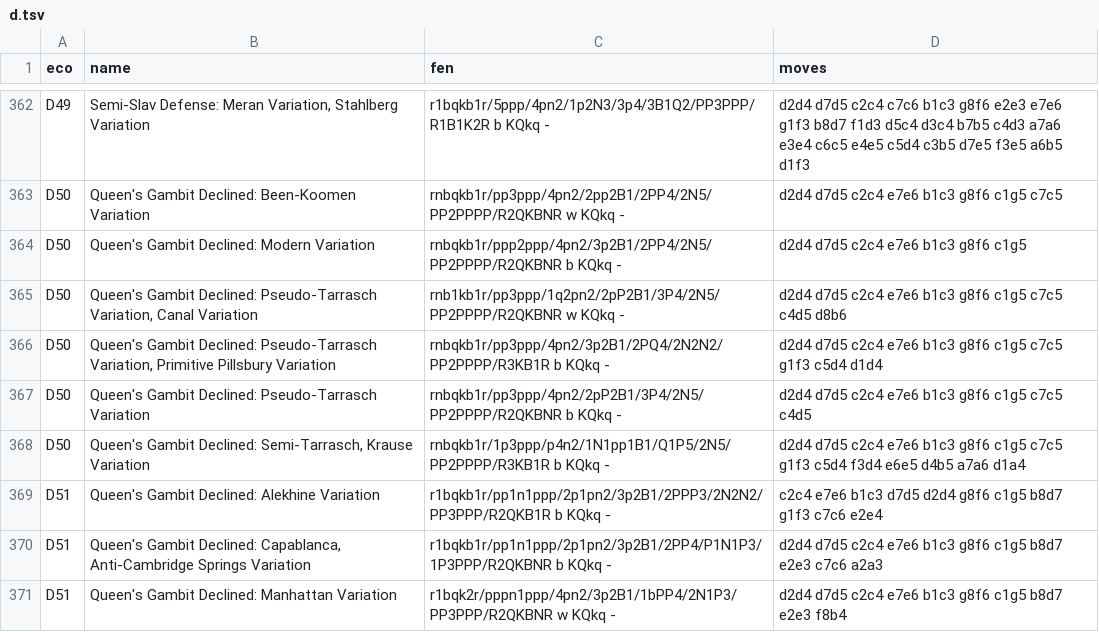
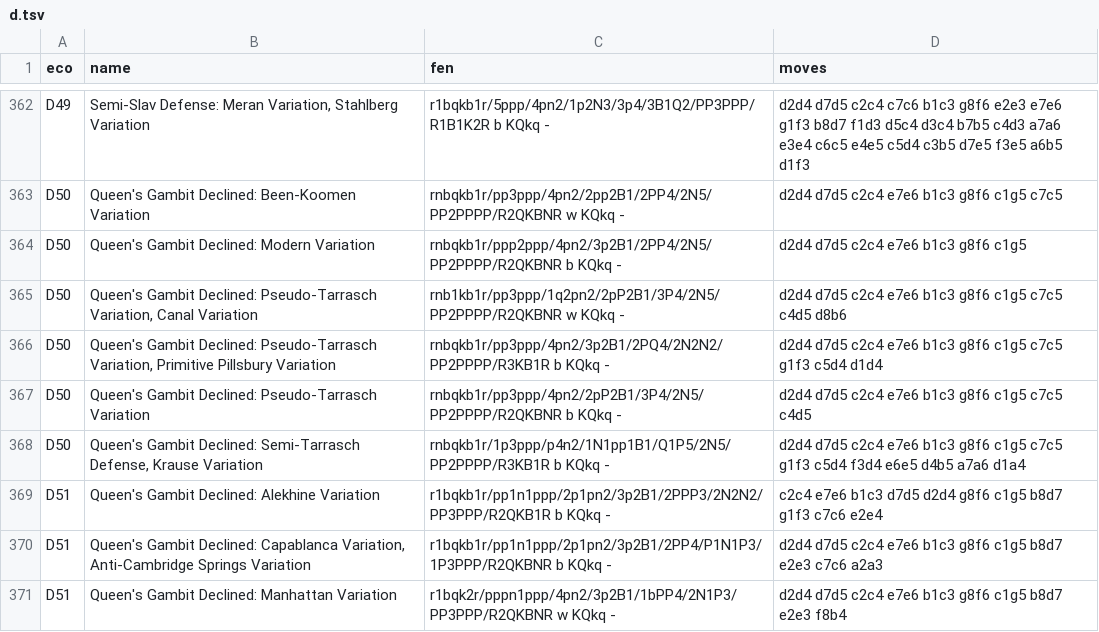
Before and after one commit to lichess-org/chess-openings, a TSV file: d.tsv, drawn as a sheet; only a part is shown, gaps mark what is left out; the diff covers the shown part only.

Commit message:
d.tsv: parity with scalachess after ornicar/scalachess#214
Except change to Blackmar Gambit. See previous commits for discussion.

```diff
--- a/d.tsv
+++ b/d.tsv
@@ -367,5 +367,5 @@ D50	Queen's Gambit Declined: Pseudo-Tarrasch Variation, Primitive Pillsbury Vari
 D50	Queen's Gambit Declined: Pseudo-Tarrasch Variation	rnbqkb1r/pp3ppp/4pn2/2pP2B1/3P4/2N5/PP2PPPP/R2QKBNR b KQkq -	d2d4 d7d5 c2c4 e7e6 b1c3 g8f6 c1g5 c7c5 c4d5
-D50	Queen's Gambit Declined: Semi-Tarrasch, Krause Variation	rnbqkb1r/1p3ppp/p4n2/1N1pp1B1/Q1P5/2N5/PP2PPPP/R3KB1R b KQkq -	d2d4 d7d5 c2c4 e7e6 b1c3 g8f6 c1g5 c7c5 g1f3 c5d4 f3d4 e6e5 d4b5 a7a6 d1a4
+D50	Queen's Gambit Declined: Semi-Tarrasch Defense, Krause Variation	rnbqkb1r/1p3ppp/p4n2/1N1pp1B1/Q1P5/2N5/PP2PPPP/R3KB1R b KQkq -	d2d4 d7d5 c2c4 e7e6 b1c3 g8f6 c1g5 c7c5 g1f3 c5d4 f3d4 e6e5 d4b5 a7a6 d1a4
 D51	Queen's Gambit Declined: Alekhine Variation	r1bqkb1r/pp1n1ppp/2p1pn2/3p2B1/2PPP3/2N2N2/PP3PPP/R2QKB1R b KQkq -	c2c4 e7e6 b1c3 d7d5 d2d4 g8f6 c1g5 b8d7 g1f3 c7c6 e2e4
-D51	Queen's Gambit Declined: Capablanca, Anti-Cambridge Springs Variation	r1bqkb1r/pp1n1ppp/2p1pn2/3p2B1/2PP4/P1N1P3/1P3PPP/R2QKBNR b KQkq -	d2d4 d7d5 c2c4 e7e6 b1c3 g8f6 c1g5 b8d7 e2e3 c7c6 a2a3
+D51	Queen's Gambit Declined: Capablanca Variation, Anti-Cambridge Springs Variation	r1bqkb1r/pp1n1ppp/2p1pn2/3p2B1/2PP4/P1N1P3/1P3PPP/R2QKBNR b KQkq -	d2d4 d7d5 c2c4 e7e6 b1c3 g8f6 c1g5 b8d7 e2e3 c7c6 a2a3
 D51	Queen's Gambit Declined: Manhattan Variation	r1bqk2r/pppn1ppp/4pn2/3p2B1/1bPP4/2N1P3/PP3PPP/R2QKBNR w KQkq -	d2d4 d7d5 c2c4 e7e6 b1c3 g8f6 c1g5 b8d7 e2e3 f8b4
```
Also changed, not shown: 23 edited cells elsewhere in this file.
